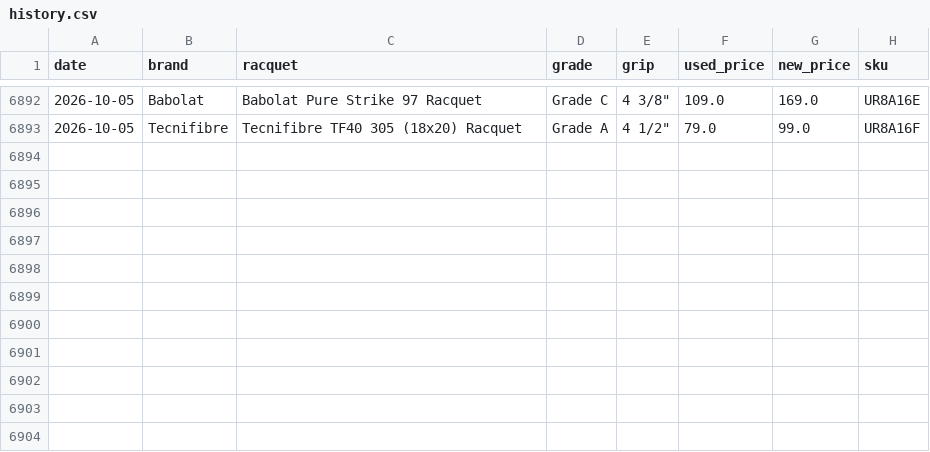
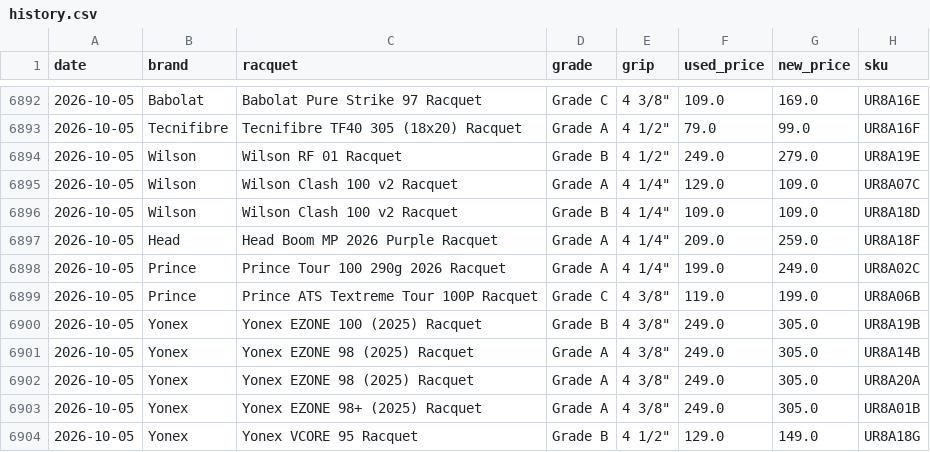
Before and after one commit to shudengnyc/tw-used-racket-tracker, a CSV file: history.csv, drawn as a sheet; only a part is shown, gaps mark what is left out; the diff names each change by its address in the sheet, - before the commit and + after, or states it on an @@ line.

```diff
--- a/history.csv
+++ b/history.csv
+row 6894: 2026-10-05 | Wilson | Wilson RF 01 Racquet | Grade B | 4 1/2" | 249.0 | 279.0 | UR8A19E
+row 6895: 2026-10-05 | Wilson | Wilson Clash 100 v2 Racquet | Grade A | 4 1/4" | 129.0 | 109.0 | UR8A07C
+row 6896: 2026-10-05 | Wilson | Wilson Clash 100 v2 Racquet | Grade B | 4 1/4" | 109.0 | 109.0 | UR8A18D
+row 6897: 2026-10-05 | Head | Head Boom MP 2026 Purple Racquet | Grade A | 4 1/4" | 209.0 | 259.0 | UR8A18F
+row 6898: 2026-10-05 | Prince | Prince Tour 100 290g 2026 Racquet | Grade A | 4 1/4" | 199.0 | 249.0 | UR8A02C
+row 6899: 2026-10-05 | Prince | Prince ATS Textreme Tour 100P Racquet | Grade C | 4 3/8" | 119.0 | 199.0 | UR8A06B
+row 6900: 2026-10-05 | Yonex | Yonex EZONE 100 (2025) Racquet | Grade B | 4 3/8" | 249.0 | 305.0 | UR8A19B
+row 6901: 2026-10-05 | Yonex | Yonex EZONE 98 (2025) Racquet | Grade A | 4 3/8" | 249.0 | 305.0 | UR8A14B
+row 6902: 2026-10-05 | Yonex | Yonex EZONE 98 (2025) Racquet | Grade A | 4 3/8" | 249.0 | 305.0 | UR8A20A
+row 6903: 2026-10-05 | Yonex | Yonex EZONE 98+ (2025) Racquet | Grade A | 4 3/8" | 249.0 | 305.0 | UR8A01B
+row 6904: 2026-10-05 | Yonex | Yonex VCORE 95 Racquet | Grade B | 4 1/2" | 129.0 | 149.0 | UR8A18G
```
Also changed, not shown: 12 other files.
